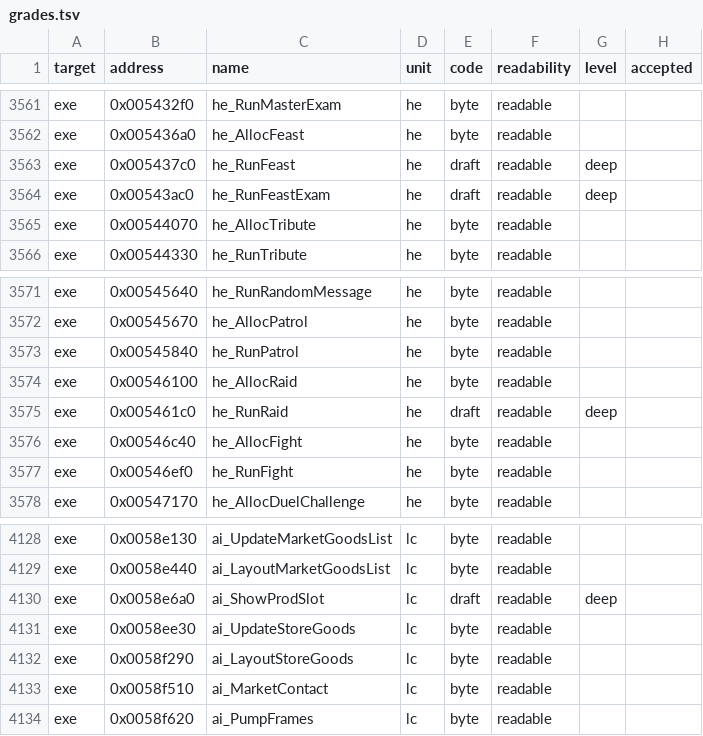
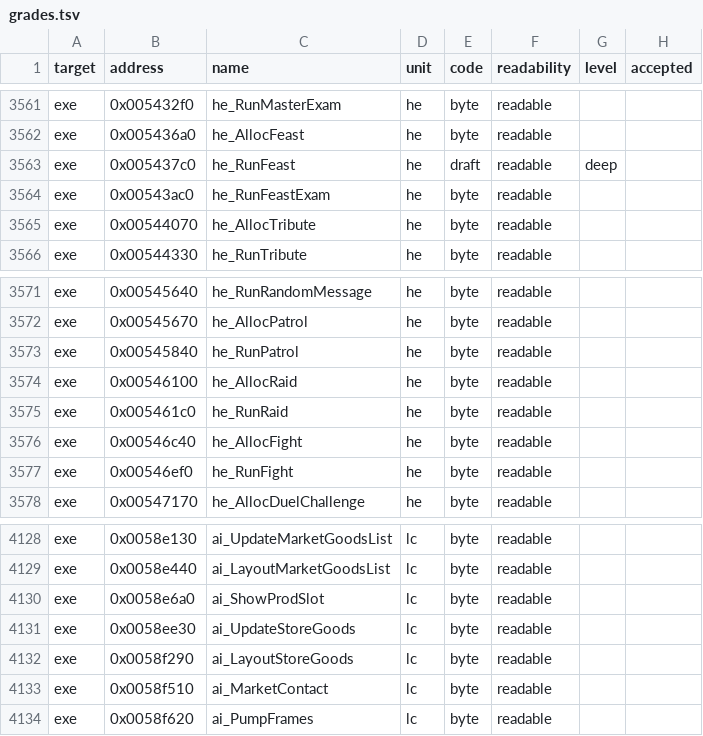
Before and after one commit to andre-tebart/gildegold, a TSV file: ledger/grades.tsv, drawn as a sheet; only a part is shown, gaps mark what is left out.

```diff
--- a/ledger/grades.tsv
+++ b/ledger/grades.tsv
@@ -3563,3 +3563,3 @@ exe	0x005436a0	he_AllocFeast	he	byte	readable
 exe	0x005437c0	he_RunFeast	he	draft	readable	deep	
-exe	0x00543ac0	he_RunFeastExam	he	draft	readable	deep	
+exe	0x00543ac0	he_RunFeastExam	he	byte	readable		
 exe	0x00544070	he_AllocTribute	he	byte	readable		
@@ -3574,3 +3574,3 @@ exe	0x00545840	he_RunPatrol	he	byte	readable
 exe	0x00546100	he_AllocRaid	he	byte	readable		
-exe	0x005461c0	he_RunRaid	he	draft	readable	deep	
+exe	0x005461c0	he_RunRaid	he	byte	readable		
 exe	0x00546c40	he_AllocFight	he	byte	readable		
@@ -4129,3 +4129,3 @@ exe	0x0058e130	ai_UpdateMarketGoodsList	lc	byte	readable
 exe	0x0058e440	ai_LayoutMarketGoodsList	lc	byte	readable		
-exe	0x0058e6a0	ai_ShowProdSlot	lc	draft	readable	deep	
+exe	0x0058e6a0	ai_ShowProdSlot	lc	byte	readable		
 exe	0x0058ee30	ai_UpdateStoreGoods	lc	byte	readable		
```
